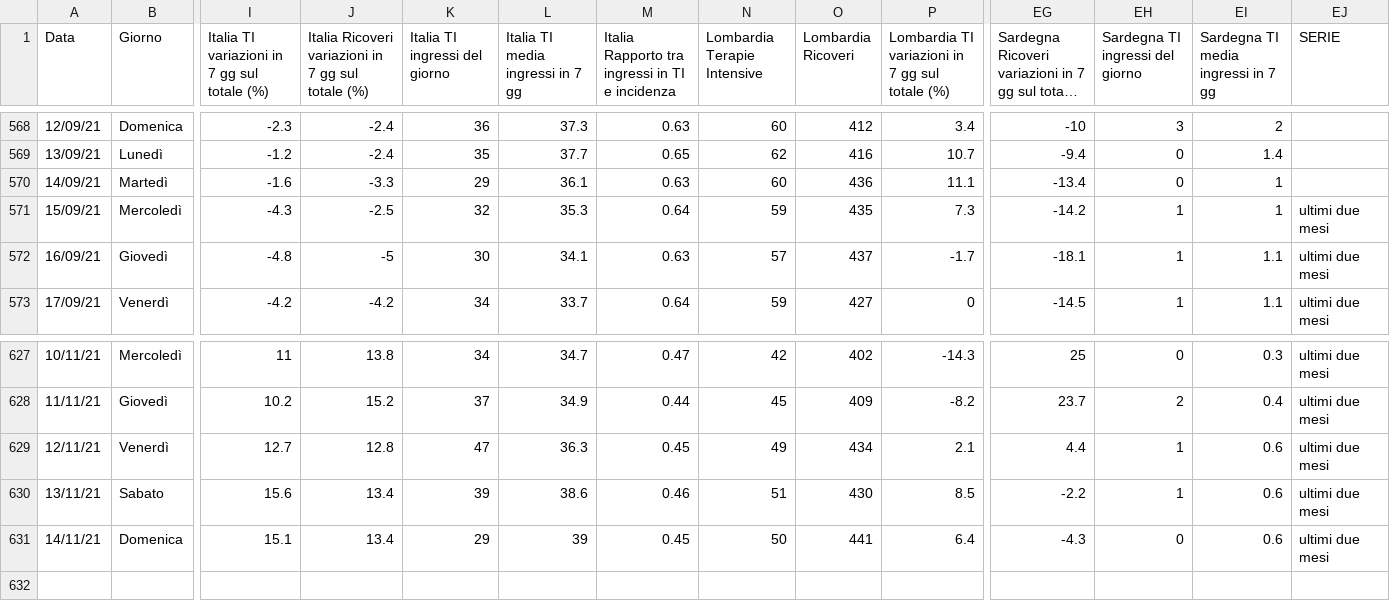
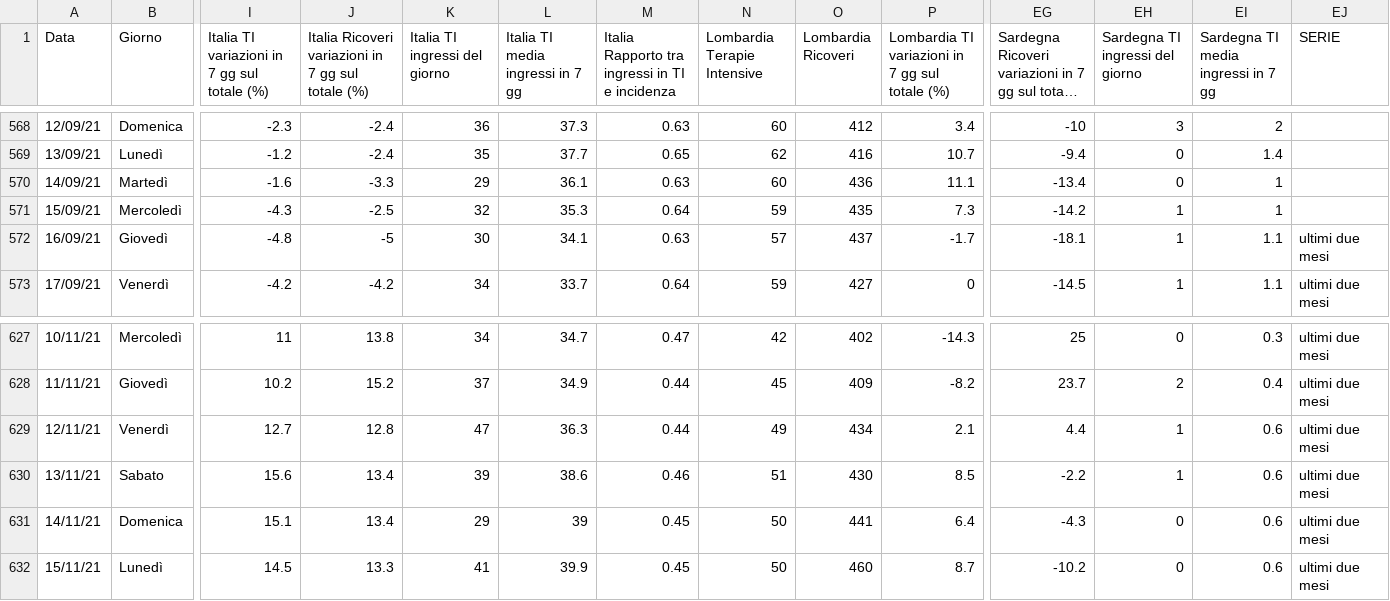
Before and after one commit to Paulsword/PilloleOttimismo, a CSV file: Andamento TI e ricoveri.csv, drawn as a sheet; only a part is shown, gaps mark what is left out; long unchanged cells end in …; rows hold the shown columns only; the diff names each change by its address in the sheet, - before the commit and + after, or states it on an @@ line.

```diff
--- a/Andamento TI e ricoveri.csv
+++ b/Andamento TI e ricoveri.csv
-EJ571 (SERIE): ultimi due mesi
+EJ571 (SERIE): (empty)
-M629: 0.45
+M629: 0.44
+row 632: 15/11/21 | Lunedì | 14.5 | 13.3 | 41 | 39.9 | 0.45 | 50 | 460 | 8.7 | -10.2 | 0 | 0.6 | ultimi due mesi
```
Also changed, not shown: Andamento Positivi.csv, PropostaAndamento.csv, 33 other files.
